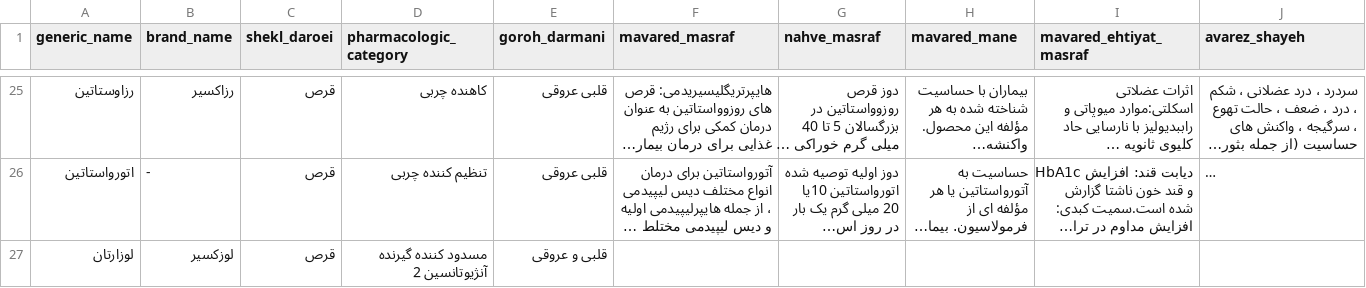
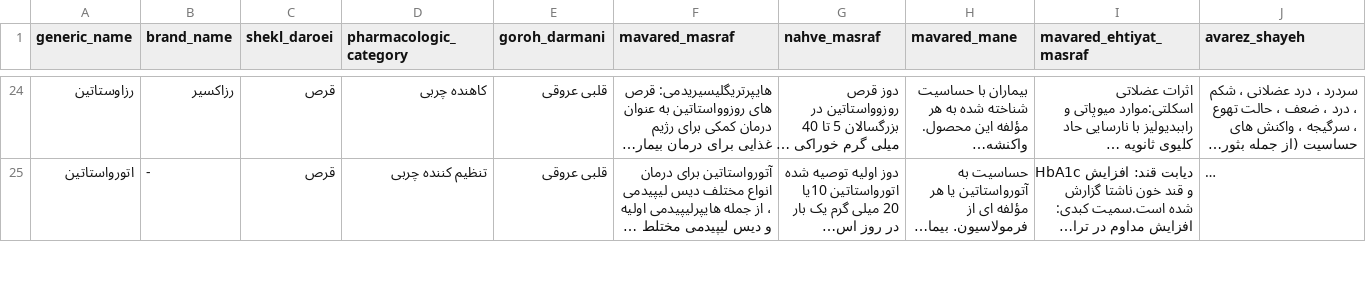
Before and after one commit to pardissz/NLP_HW3, a CSV file: data/exir_drugs.csv, drawn as a sheet; only a part is shown, gaps mark what is left out; long unchanged cells end in …; rows hold the shown columns only; the diff covers the shown part only; the diff names each change by its address in the sheet, - before the commit and + after, or states it on an @@ line.

Commit message:
Use both datasets in farsi ParsBERT

```diff
--- a/data/exir_drugs.csv
+++ b/data/exir_drugs.csv
-row 27: لوزارتان | لوزکسیر | قرص | مسدود کننده گیرنده آنژیوتانسین 2 | قلبی و عروقی
```
Also changed, not shown: 2 removed rows elsewhere in this file, 3 other files.
